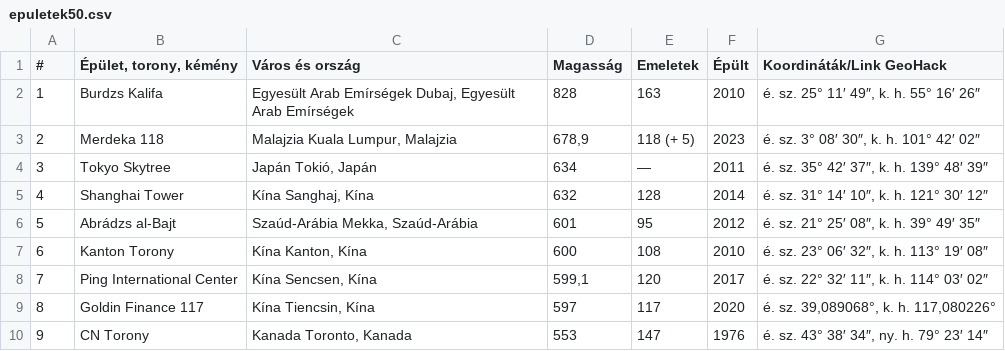
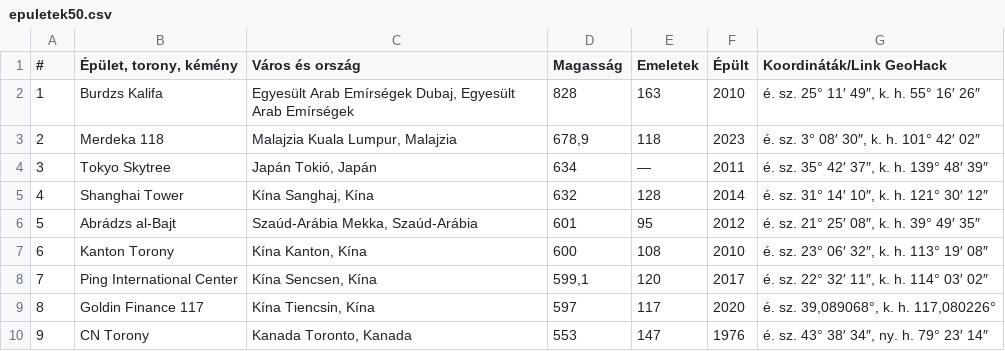
Before and after one commit to borossandor27/csharpTrening, a CSV file: szovegfajlok/epuletek50.csv, drawn as a sheet; only a part is shown.

```diff
--- a/szovegfajlok/epuletek50.csv
+++ b/szovegfajlok/epuletek50.csv
@@ -2,3 +2,3 @@
 1;Burdzs Kalifa;Egyesült Arab Emírségek Dubaj, Egyesült Arab Emírségek;828;163;2010;é. sz. 25° 11′ 49″, k. h. 55° 16′ 26″
-2;Merdeka 118;Malajzia Kuala Lumpur, Malajzia;678,9;118 (+ 5);2023;é. sz. 3° 08′ 30″, k. h. 101° 42′ 02″
+2;Merdeka 118;Malajzia Kuala Lumpur, Malajzia;678,9;118;2023;é. sz. 3° 08′ 30″, k. h. 101° 42′ 02″
 3;Tokyo Skytree;Japán Tokió, Japán;634;—;2011;é. sz. 35° 42′ 37″, k. h. 139° 48′ 39″
```
Also changed, not shown: szovegfajlok/hidak20.csv, 3 other files.
